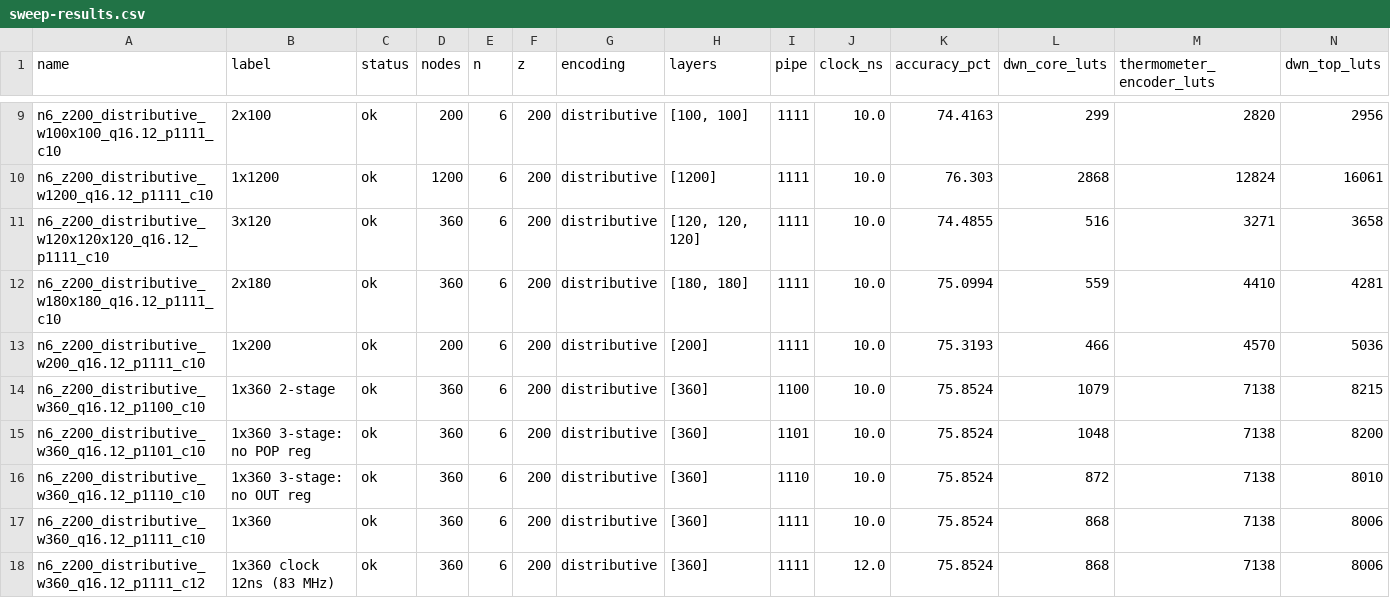
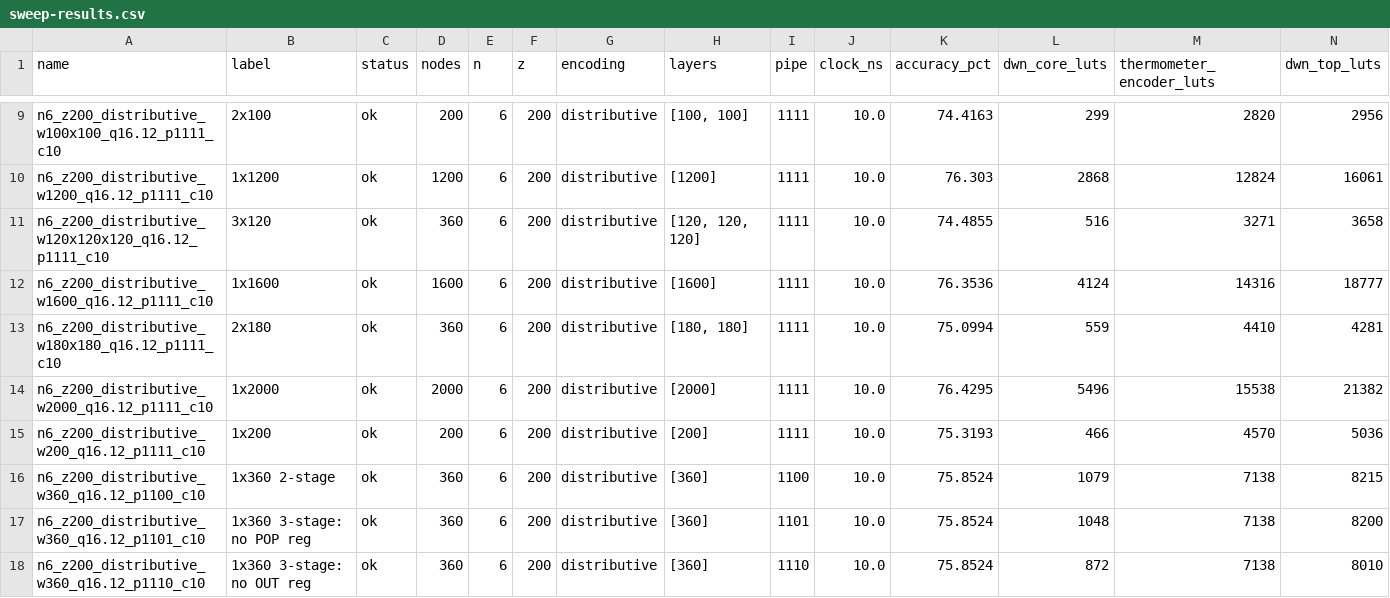
Before and after one commit to Kanishk234/dwn-fpga-study, a CSV file: docs/results/sweep-results.csv, drawn as a sheet; only a part is shown, gaps mark what is left out; the shorter side is filled out with more unchanged rows; rows hold the shown columns only; the diff names each change by its address in the sheet, - before the commit and + after, or states it on an @@ line.

```diff
--- a/docs/results/sweep-results.csv
+++ b/docs/results/sweep-results.csv
+row 12: n6_z200_distributive_w1600_q16.12_p1111_c10 | 1x1600 | ok | 1600 | 6 | 200 | distributive | [1600] | 1111 | 10.0 | 76.3536 | 4124 | 14316 | 18777
+row 14: n6_z200_distributive_w2000_q16.12_p1111_c10 | 1x2000 | ok | 2000 | 6 | 200 | distributive | [2000] | 1111 | 10.0 | 76.4295 | 5496 | 15538 | 21382
```
Also changed, not shown: 1 other file.
